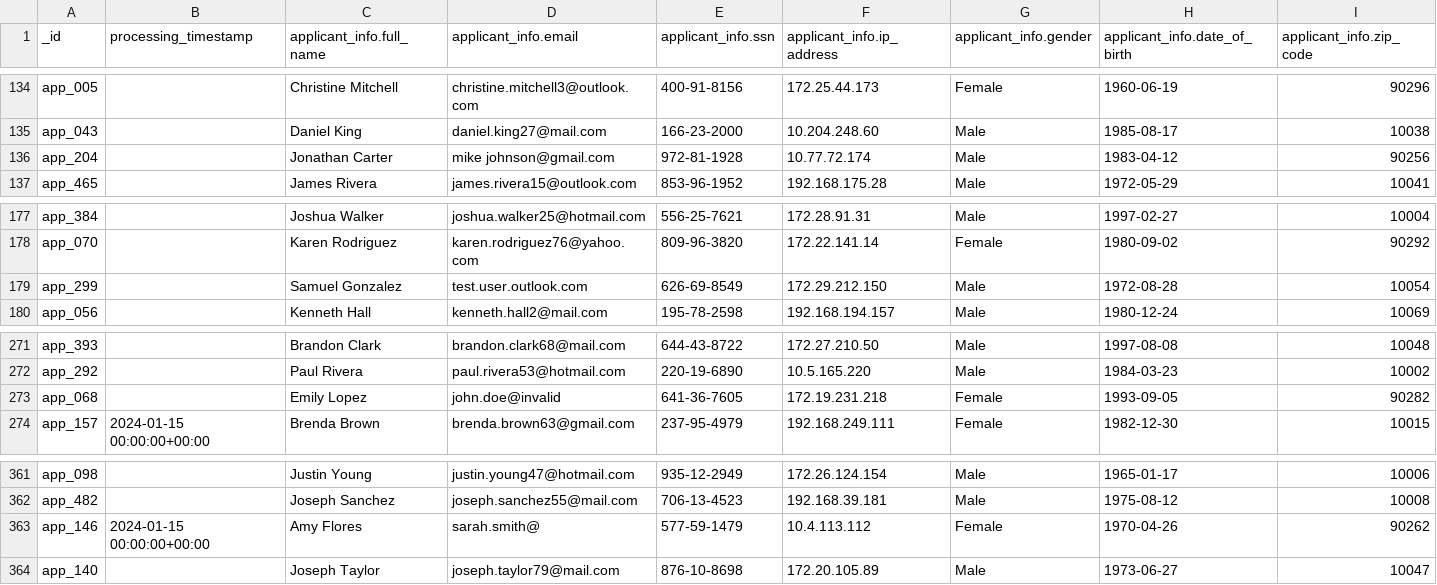
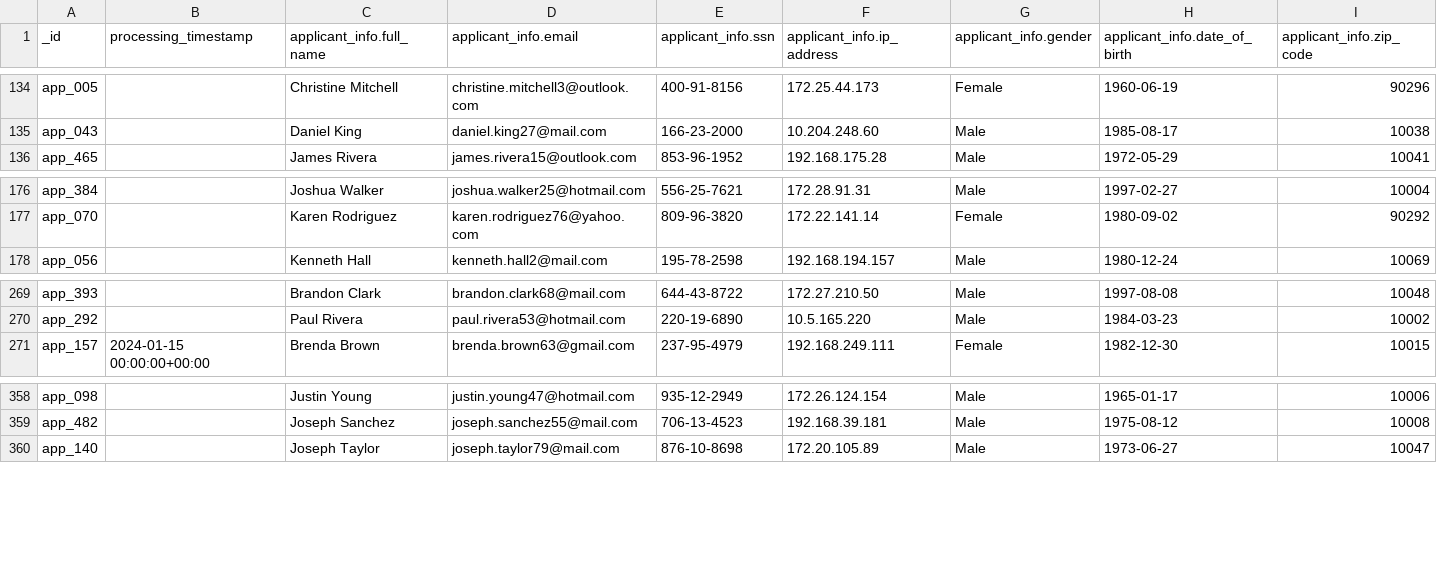
Before and after one commit to eveeichler/dego-project-team10, a CSV file: data/clean_credit_applications.csv, drawn as a sheet; only a part is shown, gaps mark what is left out; rows hold the shown columns only; the diff names each change by its address in the sheet, - before the commit and + after, or states it on an @@ line.

```diff
--- a/data/clean_credit_applications.csv
+++ b/data/clean_credit_applications.csv
-row 136: app_204 |  | Jonathan Carter | mike johnson@gmail.com | 972-81-1928 | 10.77.72.174 | Male | 1983-04-12 | 90256
-row 179: app_299 |  | Samuel Gonzalez | test.user.outlook.com | 626-69-8549 | 172.29.212.150 | Male | 1972-08-28 | 10054
-row 273: app_068 |  | Emily Lopez | john.doe@invalid | 641-36-7605 | 172.19.231.218 | Female | 1993-09-05 | 90282
-row 363: app_146 | 2024-01-15 00:00:00+00:00 | Amy Flores | sarah.smith@ | 577-59-1479 | 10.4.113.112 | Female | 1970-04-26 | 90262
```
Also changed, not shown: 1 other file.
